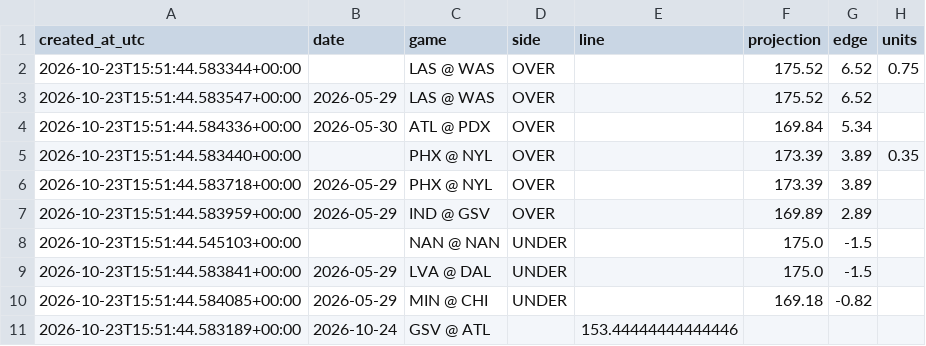
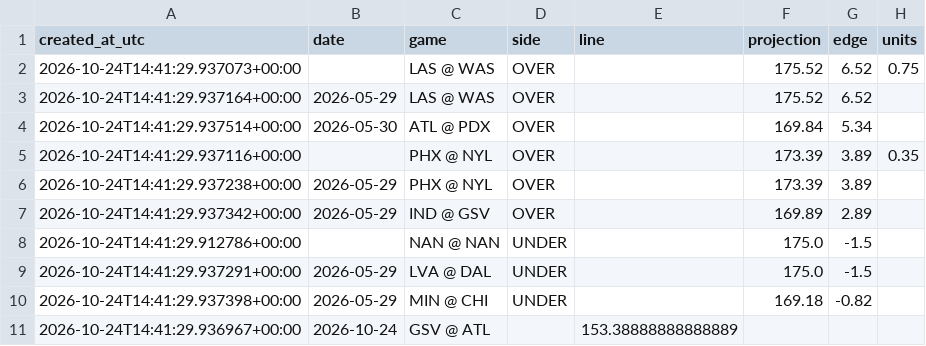
Before and after one commit to damoutinho11-art/wnba-edge-lab, a CSV file: wnba_outputs/hermes_advisory_queue_v21.csv, drawn as a sheet; only a part is shown; the diff names each change by its address in the sheet, - before the commit and + after, or states it on an @@ line.

```diff
--- a/wnba_outputs/hermes_advisory_queue_v21.csv
+++ b/wnba_outputs/hermes_advisory_queue_v21.csv
-A2 (created_at_utc): 2026-10-23T15:51:44.583344+00:00
+A2 (created_at_utc): 2026-10-24T14:41:29.937073+00:00
-A3 (created_at_utc): 2026-10-23T15:51:44.583547+00:00
+A3 (created_at_utc): 2026-10-24T14:41:29.937164+00:00
-A4 (created_at_utc): 2026-10-23T15:51:44.584336+00:00
+A4 (created_at_utc): 2026-10-24T14:41:29.937514+00:00
-A5 (created_at_utc): 2026-10-23T15:51:44.583440+00:00
+A5 (created_at_utc): 2026-10-24T14:41:29.937116+00:00
-A6 (created_at_utc): 2026-10-23T15:51:44.583718+00:00
+A6 (created_at_utc): 2026-10-24T14:41:29.937238+00:00
-A7 (created_at_utc): 2026-10-23T15:51:44.583959+00:00
+A7 (created_at_utc): 2026-10-24T14:41:29.937342+00:00
-A8 (created_at_utc): 2026-10-23T15:51:44.545103+00:00
+A8 (created_at_utc): 2026-10-24T14:41:29.912786+00:00
-A9 (created_at_utc): 2026-10-23T15:51:44.583841+00:00
+A9 (created_at_utc): 2026-10-24T14:41:29.937291+00:00
-A10 (created_at_utc): 2026-10-23T15:51:44.584085+00:00
+A10 (created_at_utc): 2026-10-24T14:41:29.937398+00:00
-A11 (created_at_utc): 2026-10-23T15:51:44.583189+00:00
+A11 (created_at_utc): 2026-10-24T14:41:29.936967+00:00
-E11 (line): 153.44444444444446
+E11 (line): 153.38888888888889
```
Also changed, not shown: wnba_outputs/feature_diagnostics_v21.csv, wnba_outputs/hermes_backtest_warnings_v21.csv, 34 other files.
